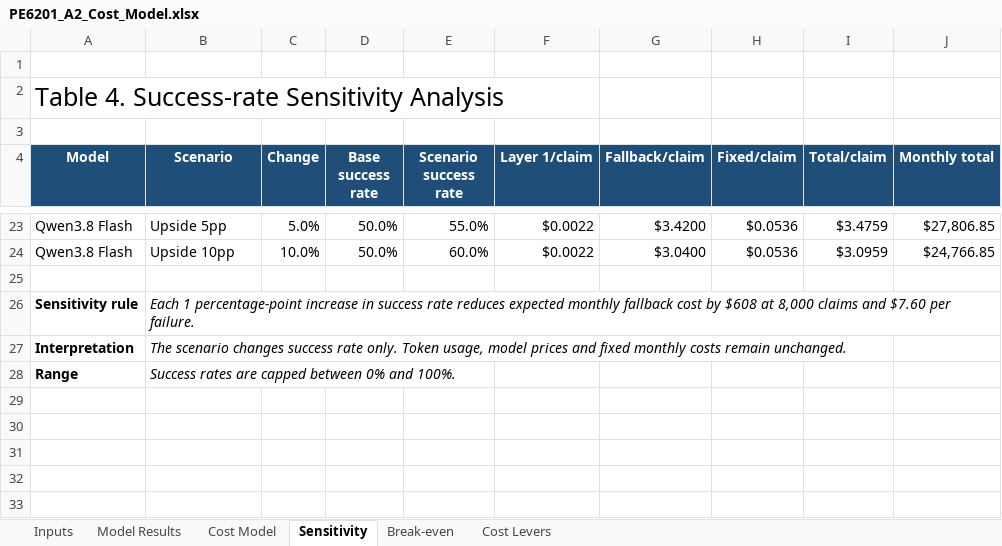
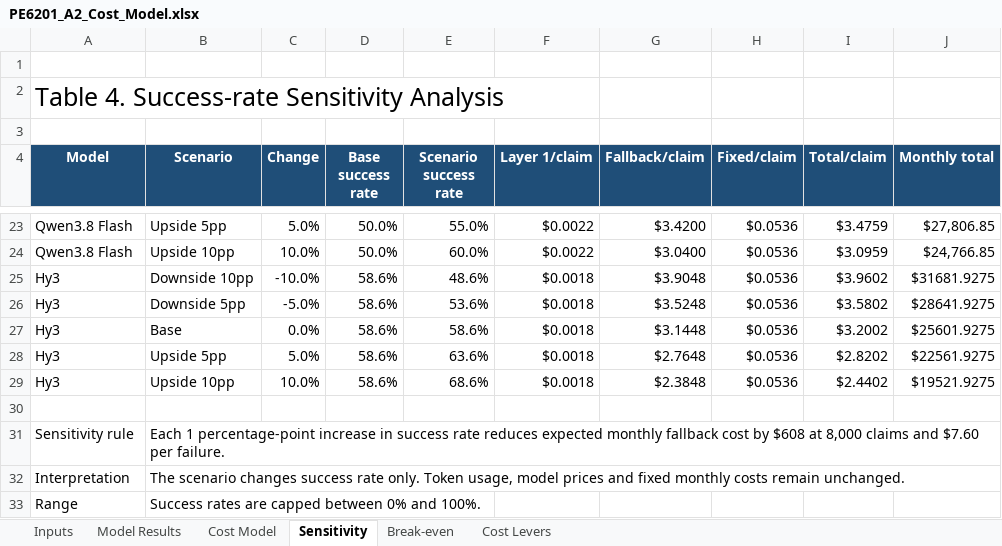
Before and after one commit to ziyi-lily/Group-C, an Excel workbook: PE6201/06_cost_model/PE6201_A2_Cost_Model.xlsx, sheet Sensitivity, drawn as a sheet; only a part is shown, gaps mark what is left out; values as stored, in another font and other column widths than the file's, no borders; addresses are those after the commit; the diff names each change by its address in the sheet, - before the commit and + after, or states it on an @@ line.

```diff
--- a/PE6201/06_cost_model/PE6201_A2_Cost_Model.xlsx (sheet Sensitivity)
+++ b/PE6201/06_cost_model/PE6201_A2_Cost_Model.xlsx (sheet Sensitivity)
+row 25: Hy3 | Downside 10pp | -10.0% | 58.6% | 48.6% | $0.0018 | $3.9048 | $0.0536 | $3.9602 | $31681.9275
+row 26: Hy3 | Downside 5pp | -5.0% | 58.6% | 53.6% | $0.0018 | $3.5248 | $0.0536 | $3.5802 | $28641.9275
+row 27: Hy3 | Base | 0.0% | 58.6% | 58.6% | $0.0018 | $3.1448 | $0.0536 | $3.2002 | $25601.9275
+row 28: Hy3 | Upside 5pp | 5.0% | 58.6% | 63.6% | $0.0018 | $2.7648 | $0.0536 | $2.8202 | $22561.9275
+row 29: Hy3 | Upside 10pp | 10.0% | 58.6% | 68.6% | $0.0018 | $2.3848 | $0.0536 | $2.4402 | $19521.9275
-A31:A33 bold: on
+A31:A33 bold: off
-B31:B33 italic: on
+B31:B33 italic: off
```
Also changed, not shown: sheet Cost Model, sheet Model Results, sheet Break-even, sheet Inputs, sheet Cost Levers, formulas that keep their value.
